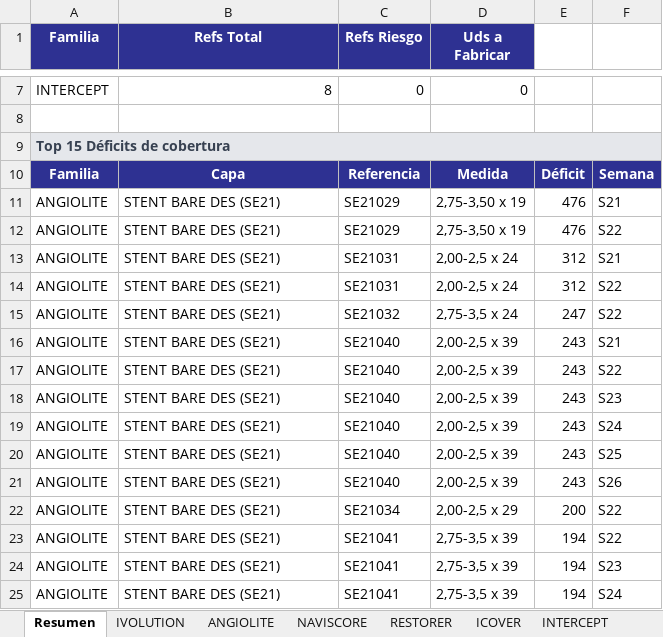
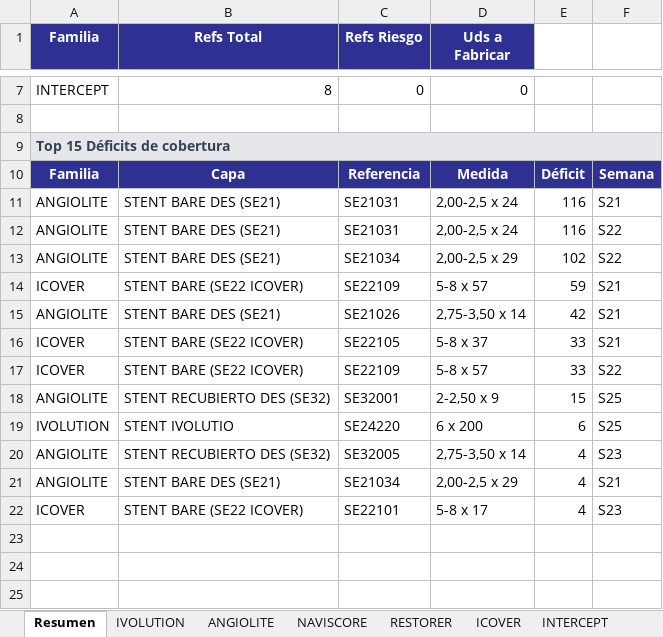
Before and after one commit to mcasanovas23/Indicadors-planning, an Excel workbook: datos.xlsx, sheet Resumen, drawn as a sheet; only a part is shown, gaps mark what is left out; values as stored, in another font and other column widths than the file's, no borders; removed rows and columns are numbered as before the commit, all else as after; the diff names each change by its address in the sheet, - before the commit and + after, or states it on an @@ line.

```diff
--- a/datos.xlsx (sheet Resumen)
+++ b/datos.xlsx (sheet Resumen)
-row 11: ANGIOLITE | STENT BARE DES (SE21) | SE21029 | 2,75-3,50 x 19 | 476 | S21
-row 12: ANGIOLITE | STENT BARE DES (SE21) | SE21029 | 2,75-3,50 x 19 | 476 | S22
-E11:E12: 312
+E11:E12: 116
-C13 (Refs Riesgo): SE21032
+C13 (Refs Riesgo): SE21034
-D13 (Uds a Fabricar): 2,75-3,5 x 24
+D13 (Uds a Fabricar): 2,00-2,5 x 29
-E13: 247
+E13: 102
+row 14: ICOVER | STENT BARE (SE22 ICOVER) | SE22109 | 5-8 x 57 | 59 | S21
-C15 (Refs Riesgo): SE21040
+C15 (Refs Riesgo): SE21026
-D15 (Uds a Fabricar): 2,00-2,5 x 39
+D15 (Uds a Fabricar): 2,75-3,50 x 14
-E15: 243
+E15: 42
-row 17: ANGIOLITE | STENT BARE DES (SE21) | SE21040 | 2,00-2,5 x 39 | 243 | S22
-row 18: ANGIOLITE | STENT BARE DES (SE21) | SE21040 | 2,00-2,5 x 39 | 243 | S23
-row 19: ANGIOLITE | STENT BARE DES (SE21) | SE21040 | 2,00-2,5 x 39 | 243 | S24
+row 16: ICOVER | STENT BARE (SE22 ICOVER) | SE22105 | 5-8 x 37 | 33 | S21
+row 17: ICOVER | STENT BARE (SE22 ICOVER) | SE22109 | 5-8 x 57 | 33 | S22
-B18 (Refs Total): STENT BARE DES (SE21)
+B18 (Refs Total): STENT RECUBIERTO DES (SE32)
-C18 (Refs Riesgo): SE21040
+C18 (Refs Riesgo): SE32001
-D18 (Uds a Fabricar): 2,00-2,5 x 39
+D18 (Uds a Fabricar): 2-2,50 x 9
-E18: 243
+E18: 15
+row 19: IVOLUTION | STENT IVOLUTIO | SE24220 | 6 x 200 | 6 | S25
-B20 (Refs Total): STENT BARE DES (SE21)
+B20 (Refs Total): STENT RECUBIERTO DES (SE32)
-C20 (Refs Riesgo): SE21040
+C20 (Refs Riesgo): SE32005
-D20 (Uds a Fabricar): 2,00-2,5 x 39
+D20 (Uds a Fabricar): 2,75-3,50 x 14
-E20: 243
+E20: 4
-F20: S26
+F20: S23
-E21: 200
+E21: 4
-F21: S22
+F21: S21
-row 23: ANGIOLITE | STENT BARE DES (SE21) | SE21041 | 2,75-3,5 x 39 | 194 | S22
-row 24: ANGIOLITE | STENT BARE DES (SE21) | SE21041 | 2,75-3,5 x 39 | 194 | S23
-row 25: ANGIOLITE | STENT BARE DES (SE21) | SE21041 | 2,75-3,5 x 39 | 194 | S24
+row 22: ICOVER | STENT BARE (SE22 ICOVER) | SE22101 | 5-8 x 17 | 4 | S23
```
Also changed, not shown: sheet ANGIOLITE, sheet ICOVER, 1 other file.
